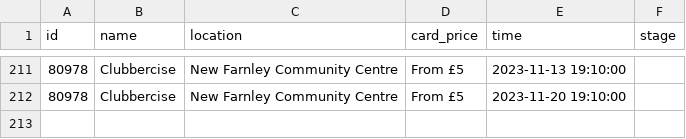
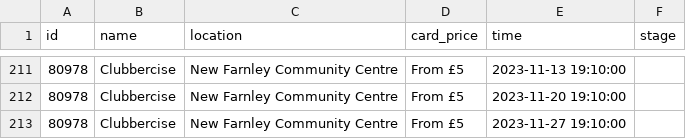
Before and after one commit to open-innovations/leeds-2023, a CSV file: data/metrics/events/promote-events/events.csv, drawn as a sheet; only a part is shown, gaps mark what is left out.

```diff
--- a/data/metrics/events/promote-events/events.csv
+++ b/data/metrics/events/promote-events/events.csv
@@ -212 +212,2 @@ id,name,location,card_price,time,stage
 80978,Clubbercise ,New Farnley Community Centre,From £5,2023-11-20 19:10:00,
+80978,Clubbercise ,New Farnley Community Centre,From £5,2023-11-27 19:10:00,
```
Also changed, not shown: data/metrics/community/events.csv, data/metrics/events/master/all.csv, 55 other files.
